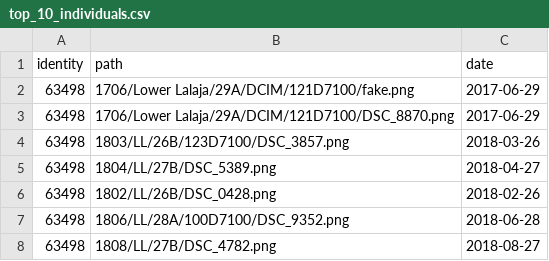
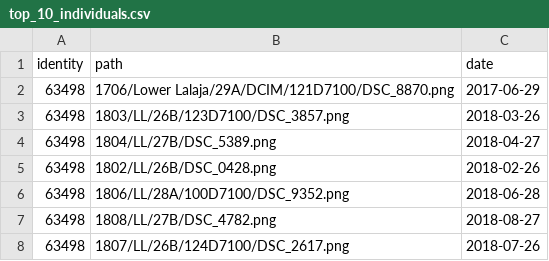
Before and after one commit to ash2d/wildlife-tools, a CSV file: exploring/csvs/top_10_individuals.csv, drawn as a sheet; only a part is shown; the shorter side is filled out with more unchanged rows.

```diff
--- a/exploring/csvs/top_10_individuals.csv
+++ b/exploring/csvs/top_10_individuals.csv
@@ -1,3 +1,2 @@
 identity,path,date
-63498,1706/Lower Lalaja/29A/DCIM/121D7100/fake.png,2017-06-29
 63498,1706/Lower Lalaja/29A/DCIM/121D7100/DSC_8870.png,2017-06-29
```
Also changed, not shown: 7 other files.
